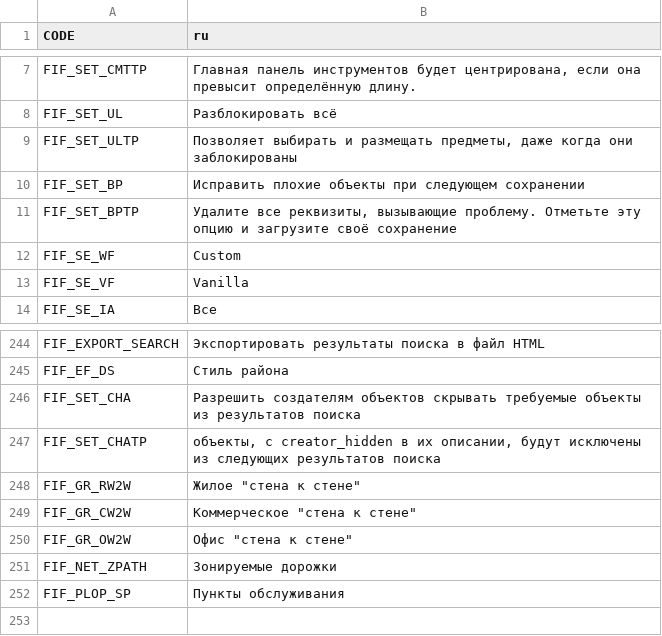
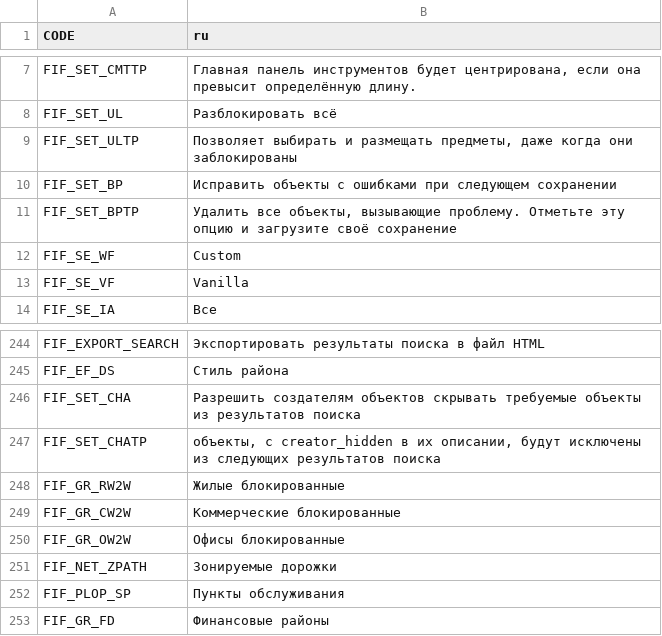
Before and after one commit to sway2020/FindIt2, a CSV file: FindIt/Translations/ru.csv, drawn as a sheet; only a part is shown, gaps mark what is left out.

```diff
--- a/FindIt/Translations/ru.csv
+++ b/FindIt/Translations/ru.csv
@@ -9,4 +9,4 @@
 "FIF_SET_ULTP","Позволяет выбирать и размещать предметы, даже когда они заблокированы"
-"FIF_SET_BP","Исправить плохие объекты при следующем сохранении"
-"FIF_SET_BPTP","Удалите все реквизиты, вызывающие проблему. Отметьте эту опцию и загрузите своё сохранение"
+"FIF_SET_BP","Исправить объекты с ошибками при следующем сохранении"
+"FIF_SET_BPTP","Удалить все объекты, вызывающие проблему. Отметьте эту опцию и загрузите своё сохранение"
 "FIF_SE_WF","Custom"
@@ -247,6 +247,7 @@
 "FIF_SET_CHATP","объекты, с creator_hidden в их описании, будут исключены из следующих результатов поиска"
-"FIF_GR_RW2W","Жилое ""стена к стене"""
-"FIF_GR_CW2W","Коммерческое ""стена к стене"""
-"FIF_GR_OW2W","Офис ""стена к стене"""
+"FIF_GR_RW2W","Жилые блокированные"
+"FIF_GR_CW2W","Коммерческие блокированные"
+"FIF_GR_OW2W","Офисы блокированные"
 "FIF_NET_ZPATH","Зонируемые дорожки"
 "FIF_PLOP_SP","Пункты обслуживания"
+"FIF_GR_FD","Финансовые районы"
```
Also changed, not shown: FindIt/Translations/cat.csv, FindIt/Translations/cz.csv, 16 other files.
